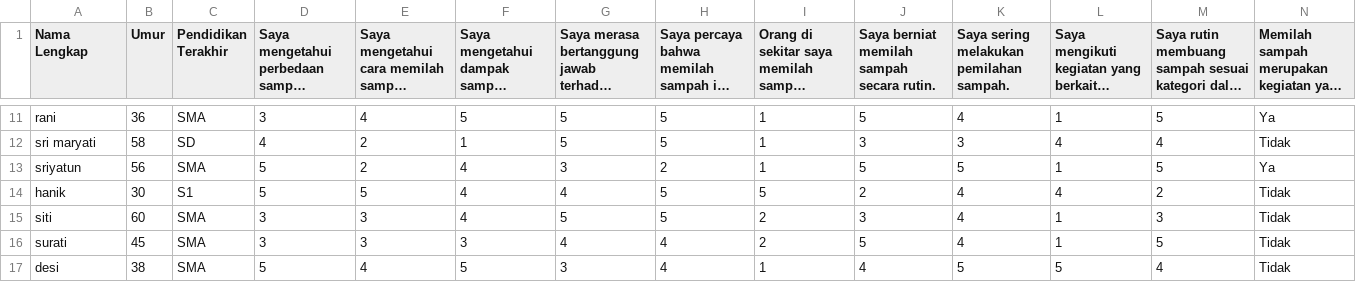
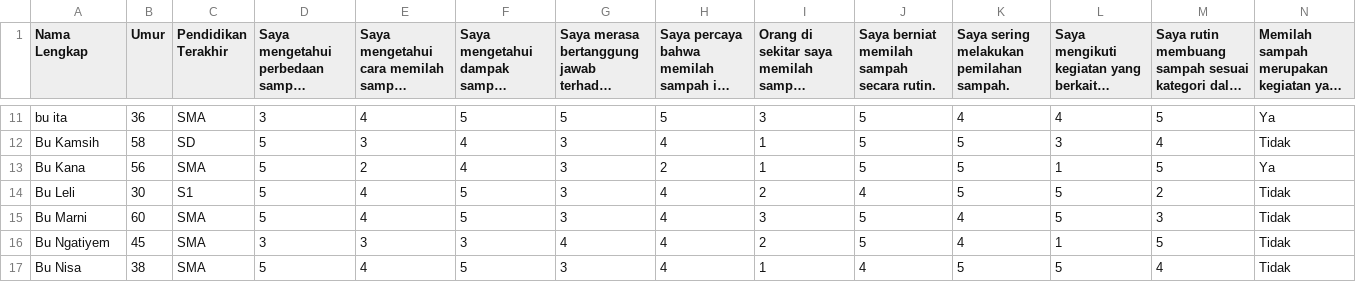
Before and after one commit to GGLeX1/MBKM-Sidowayah-2026, a CSV file: data/survei_2_raw.csv, drawn as a sheet; only a part is shown, gaps mark what is left out; long unchanged cells end in …; the diff covers the shown part only; the diff names each change by its address in the sheet, - before the commit and + after, or states it on an @@ line.

```diff
--- a/data/survei_2_raw.csv
+++ b/data/survei_2_raw.csv
-A11 (Nama Lengkap): rani
+A11 (Nama Lengkap): bu ita
-I11: 1
+I11: 3
-L11: 1
+L11: 4
-A12 (Nama Lengkap): sri maryati
+A12 (Nama Lengkap): Bu Kamsih
-D12: 4
+D12: 5
-E12: 2
+E12: 3
-F12: 1
+F12: 4
-G12: 5
+G12: 3
-H12: 5
+H12: 4
-J12: 3
+J12: 5
-K12: 3
+K12: 5
-L12: 4
+L12: 3
-A13 (Nama Lengkap): sriyatun
+A13 (Nama Lengkap): Bu Kana
-A14 (Nama Lengkap): hanik
+A14 (Nama Lengkap): Bu Leli
-E14: 5
+E14: 4
-F14:F15: 4
+F14:F15: 5
-G14: 4
+G14: 3
-H14:H15: 5
+H14:H15: 4
-I14: 5
+I14: 2
-J14: 2
+J14: 4
-K14: 4
+K14: 5
-L14: 4
+L14: 5
-A15 (Nama Lengkap): siti
+A15 (Nama Lengkap): Bu Marni
-D15: 3
+D15: 5
-E15: 3
+E15: 4
-G15: 5
+G15: 3
-I15: 2
+I15: 3
-J15: 3
+J15: 5
-L15: 1
+L15: 5
-A16 (Nama Lengkap): surati
+A16 (Nama Lengkap): Bu Ngatiyem
-A17 (Nama Lengkap): desi
+A17 (Nama Lengkap): Bu Nisa
```
Also changed, not shown: 71 edited cells elsewhere in this file, data/survei_1_raw.csv, output/keberlangsungan_metrics.csv, 39 other files.
